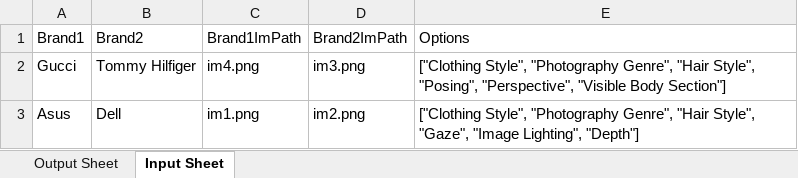
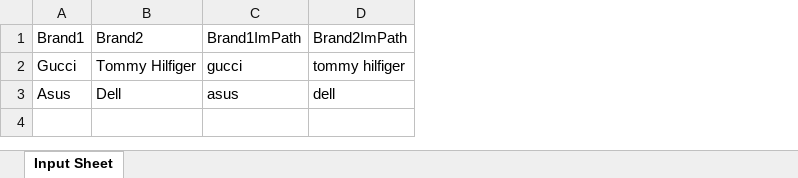
Before and after one commit to Parul-Gupta/streamlit-survey, an Excel workbook: data/excel/Streamlit Survey Sheet.xlsx, sheet Input Sheet, drawn as a sheet; values as stored, in another font and other column widths than the file's, no borders; charts and pictures not drawn; the diff names each change by its address in the sheet, - before the commit and + after, or states it on an @@ line.

Commit message:
load brand images from folders and use js divergence to get options dynamically

```diff
--- a/data/excel/Streamlit Survey Sheet.xlsx (sheet Input Sheet)
+++ b/data/excel/Streamlit Survey Sheet.xlsx (sheet Input Sheet)
-sheet tab: Output Sheet
-column E, rows 1-3: Options | ["Clothing Style", "Photography Genre", "Hair Style", "Posing", "Perspective", "Visible Body Section"] | ["Clothing Style", "Photography Genre", "Hair Style", "Gaze", "Image Lighting", "Depth"]
-C2: im4.png
+C2: gucci
-D2: im3.png
+D2: tommy hilfiger
-C3: im1.png
+C3: asus
-D3: im2.png
+D3: dell
```
Also changed, not shown: charts or pictures, 33 other files.
